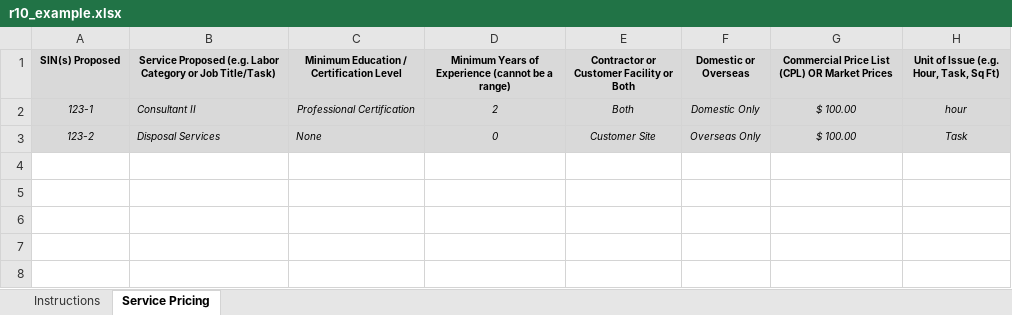
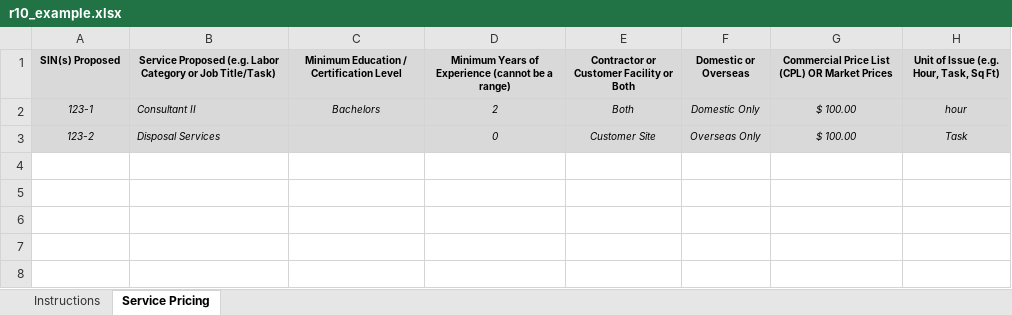
Before and after one commit to sidramesh2018/calc, an Excel workbook: data_capture/static/data_capture/r10_example.xlsx, sheet Service Pricing, drawn as a sheet; only a part is shown; values as stored, in another font and other column widths than the file's, no borders; the diff names each change by its address in the sheet, - before the commit and + after, or states it on an @@ line.

```diff
--- a/data_capture/static/data_capture/r10_example.xlsx (sheet Service Pricing)
+++ b/data_capture/static/data_capture/r10_example.xlsx (sheet Service Pricing)
-C2: Professional Certification
+C2: Bachelors
-C3: None
+C3: (empty)
```
Also changed, not shown: formulas that keep their value, 6 other files.
